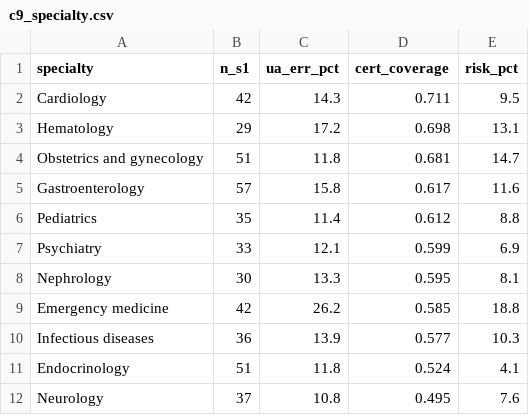
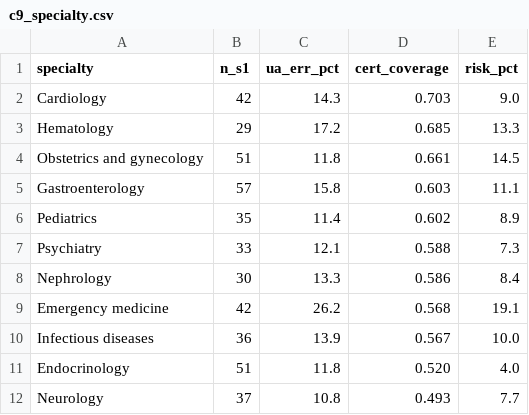
Before and after one commit to wangxiaoyang0412/probeguard, a CSV file: results/c9_specialty.csv, drawn as a sheet.

Commit message:
Test certified thresholds on questions above them
Candidate thresholds are calibration order statistics. The rule answers questions scoring strictly above the threshold, and the exact binomial test is run on those calibration questions only. Certification macros and the per-specialty table are regenerated.

```diff
--- a/results/c9_specialty.csv
+++ b/results/c9_specialty.csv
@@ -1,12 +1,12 @@
 specialty,n_s1,ua_err_pct,cert_coverage,risk_pct
-Cardiology,42,14.3,0.711,9.5
-Hematology,29,17.2,0.698,13.1
-Obstetrics and gynecology,51,11.8,0.681,14.7
-Gastroenterology,57,15.8,0.617,11.6
-Pediatrics,35,11.4,0.612,8.8
-Psychiatry,33,12.1,0.599,6.9
-Nephrology,30,13.3,0.595,8.1
-Emergency medicine,42,26.2,0.585,18.8
-Infectious diseases,36,13.9,0.577,10.3
-Endocrinology,51,11.8,0.524,4.1
-Neurology,37,10.8,0.495,7.6
+Cardiology,42,14.3,0.703,9.0
+Hematology,29,17.2,0.685,13.3
+Obstetrics and gynecology,51,11.8,0.661,14.5
+Gastroenterology,57,15.8,0.603,11.1
+Pediatrics,35,11.4,0.602,8.9
+Psychiatry,33,12.1,0.588,7.3
+Nephrology,30,13.3,0.586,8.4
+Emergency medicine,42,26.2,0.568,19.1
+Infectious diseases,36,13.9,0.567,10.0
+Endocrinology,51,11.8,0.520,4.0
+Neurology,37,10.8,0.493,7.7
```
Also changed, not shown: 4 other files.
